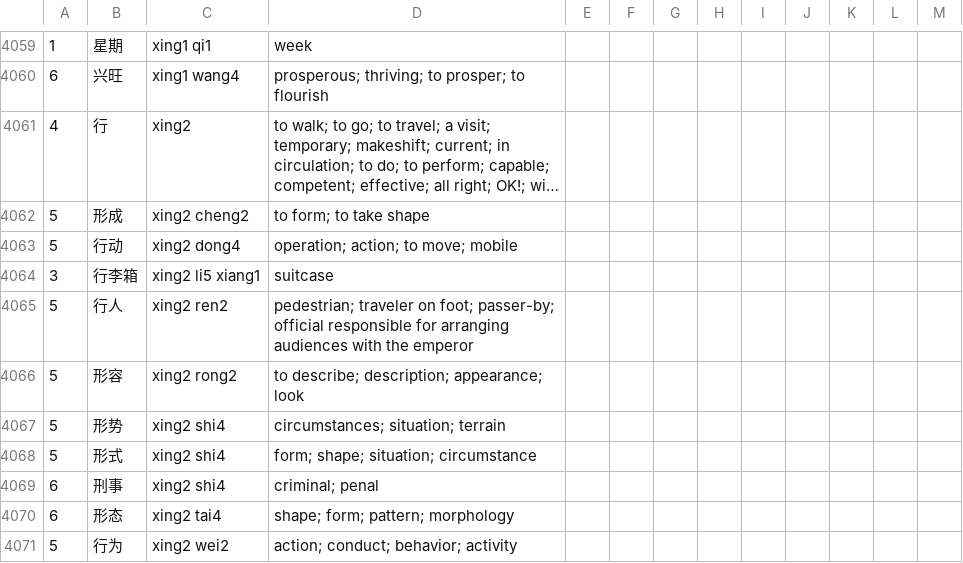
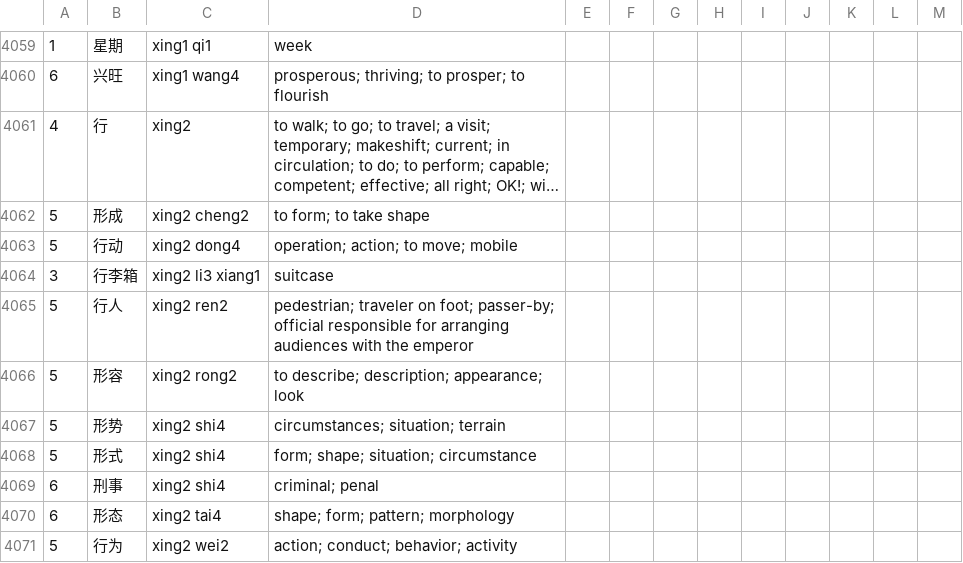
Before and after one commit to pippijn/gvoc, a CSV file: wordlists/words.en.zh-CN/words-hsk.csv, drawn as a sheet; only a part is shown, gaps mark what is left out; long unchanged cells end in ….

```diff
--- a/wordlists/words.en.zh-CN/words-hsk.csv
+++ b/wordlists/words.en.zh-CN/words-hsk.csv
@@ -4063,3 +4063,3 @@
 5,	行动,		xing2 dong4,			operation; action; to move; mobile
-3,	行李箱,		xing2 li5 xiang1,		suitcase
+3,	行李箱,		xing2 li3 xiang1,		suitcase
 5,	行人,		xing2 ren2,			pedestrian; traveler on foot; passer-by; official responsible for arranging audiences with the emperor
```
Also changed, not shown: 11 other files.
